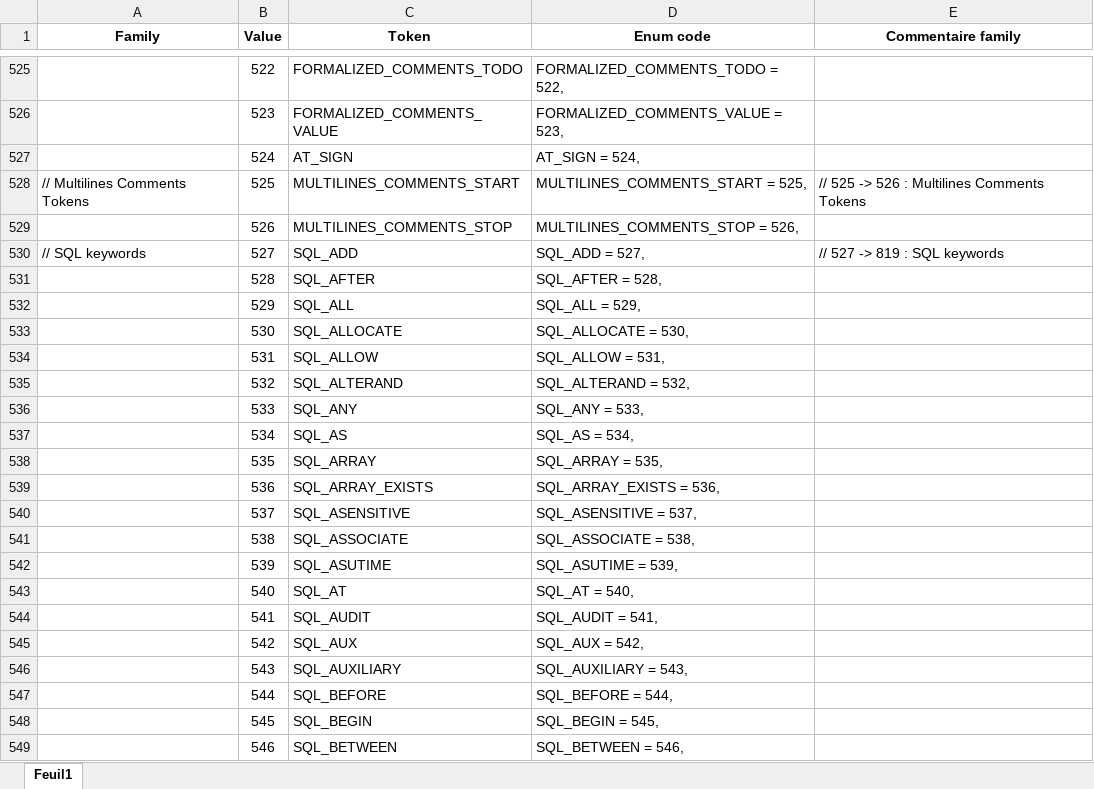
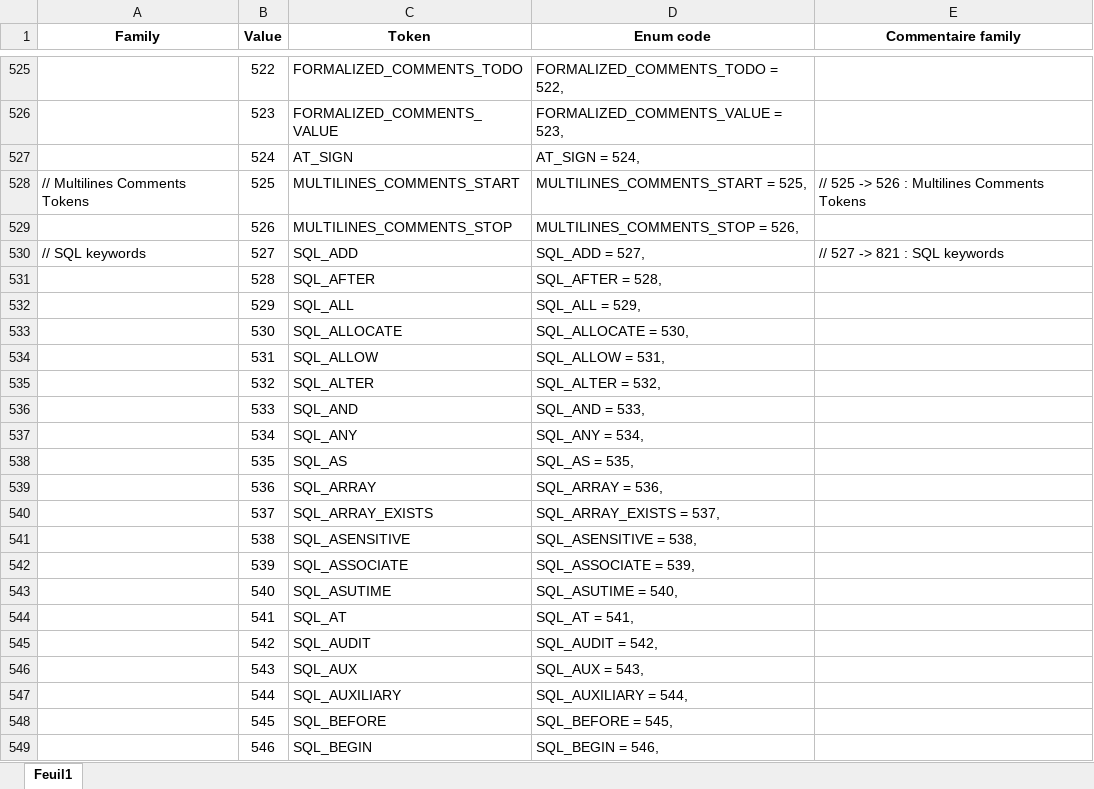
Before and after one commit to TypeCobolTeam/TypeCobol, an Excel workbook: Documentation/TokenTypes.xlsx, sheet Feuil1, drawn as a sheet; only a part is shown, gaps mark what is left out; values as stored, in another font and other column widths than the file's, no borders; conditional formats not drawn; the diff covers the shown part only; the diff names each change by its address in the sheet, - before the commit and + after, or states it on an @@ line.

Commit message:
WI #2248 Integrate ALTER SEQUENCE statement (#2268)

```diff
--- a/Documentation/TokenTypes.xlsx (sheet Feuil1)
+++ b/Documentation/TokenTypes.xlsx (sheet Feuil1)
-E530 (Commentaire family): // 527 -> 819 : SQL keywords
+E530 (Commentaire family): // 527 -> 821 : SQL keywords
-C535 (Token): SQL_ALTERAND
+C535 (Token): SQL_ALTER
-D535 (Enum code): SQL_ALTERAND = 532,
+D535 (Enum code): SQL_ALTER = 532,
-C536 (Token): SQL_ANY
+C536 (Token): SQL_AND
-D536 (Enum code): SQL_ANY = 533,
+D536 (Enum code): SQL_AND = 533,
-C537 (Token): SQL_AS
+C537 (Token): SQL_ANY
-D537 (Enum code): SQL_AS = 534,
+D537 (Enum code): SQL_ANY = 534,
-C538 (Token): SQL_ARRAY
+C538 (Token): SQL_AS
-D538 (Enum code): SQL_ARRAY = 535,
+D538 (Enum code): SQL_AS = 535,
-C539 (Token): SQL_ARRAY_EXISTS
+C539 (Token): SQL_ARRAY
-D539 (Enum code): SQL_ARRAY_EXISTS = 536,
+D539 (Enum code): SQL_ARRAY = 536,
-C540 (Token): SQL_ASENSITIVE
+C540 (Token): SQL_ARRAY_EXISTS
-D540 (Enum code): SQL_ASENSITIVE = 537,
+D540 (Enum code): SQL_ARRAY_EXISTS = 537,
-C541 (Token): SQL_ASSOCIATE
+C541 (Token): SQL_ASENSITIVE
-D541 (Enum code): SQL_ASSOCIATE = 538,
+D541 (Enum code): SQL_ASENSITIVE = 538,
-C542 (Token): SQL_ASUTIME
+C542 (Token): SQL_ASSOCIATE
-D542 (Enum code): SQL_ASUTIME = 539,
+D542 (Enum code): SQL_ASSOCIATE = 539,
-C543 (Token): SQL_AT
+C543 (Token): SQL_ASUTIME
-D543 (Enum code): SQL_AT = 540,
+D543 (Enum code): SQL_ASUTIME = 540,
-C544 (Token): SQL_AUDIT
+C544 (Token): SQL_AT
-D544 (Enum code): SQL_AUDIT = 541,
+D544 (Enum code): SQL_AT = 541,
-C545 (Token): SQL_AUX
+C545 (Token): SQL_AUDIT
-D545 (Enum code): SQL_AUX = 542,
+D545 (Enum code): SQL_AUDIT = 542,
-C546 (Token): SQL_AUXILIARY
+C546 (Token): SQL_AUX
-D546 (Enum code): SQL_AUXILIARY = 543,
+D546 (Enum code): SQL_AUX = 543,
-C547 (Token): SQL_BEFORE
+C547 (Token): SQL_AUXILIARY
-D547 (Enum code): SQL_BEFORE = 544,
+D547 (Enum code): SQL_AUXILIARY = 544,
-C548 (Token): SQL_BEGIN
+C548 (Token): SQL_BEFORE
-D548 (Enum code): SQL_BEGIN = 545,
+D548 (Enum code): SQL_BEFORE = 545,
-C549 (Token): SQL_BETWEEN
+C549 (Token): SQL_BEGIN
-D549 (Enum code): SQL_BETWEEN = 546,
+D549 (Enum code): SQL_BEGIN = 546,
```
Also changed, not shown: 2 added rows and 562 edited cells elsewhere in this sheet, formulas that keep their value, 25 other files.
